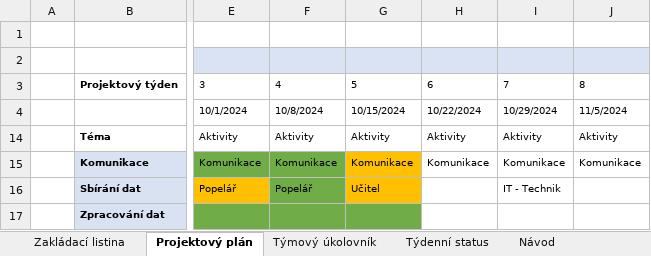
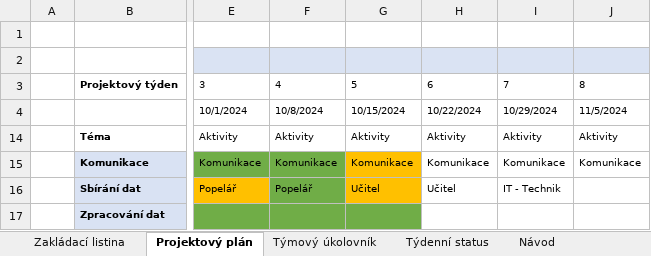
Before and after one commit to KendlCZ/PXPR---projekt, an Excel workbook: Project Management.xlsx, sheet Projektový plán, drawn as a sheet; only a part is shown, gaps mark what is left out; values as stored, in another font and other column widths than the file's, no borders; the diff names each change by its address in the sheet, - before the commit and + after, or states it on an @@ line.

Commit message:
pls

```diff
--- a/Project Management.xlsx (sheet Projektový plán)
+++ b/Project Management.xlsx (sheet Projektový plán)
-H16: (empty)
+H16: Učitel
```
